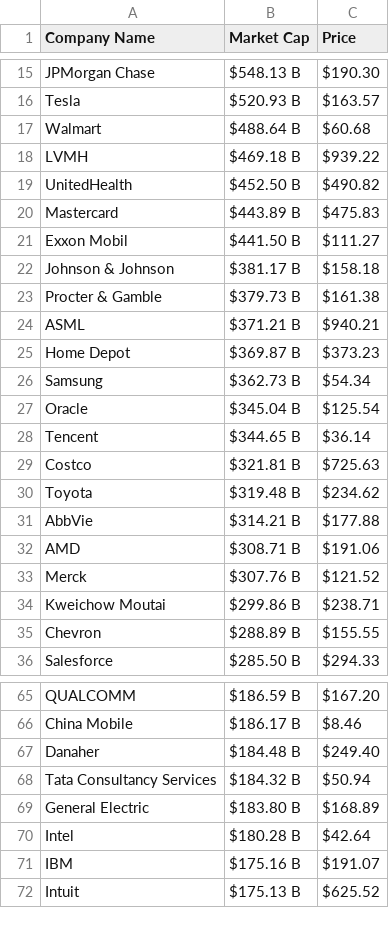
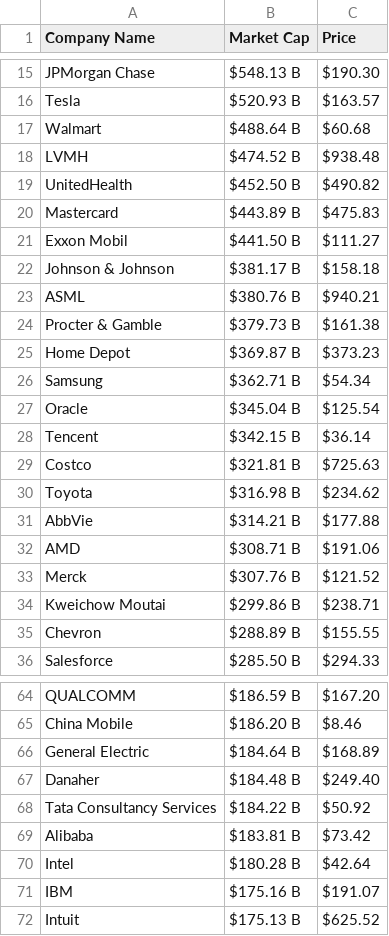
Before and after one commit to AbhishekBaske/marketcap_webscrap, a CSV file: company.csv, drawn as a sheet; only a part is shown, gaps mark what is left out; removed rows and columns are numbered as before the commit, all else as after; the diff covers the shown part only; the diff names each change by its address in the sheet, - before the commit and + after, or states it on an @@ line.

```diff
--- a/company.csv
+++ b/company.csv
-B18 (Market Cap): $469.18 B
+B18 (Market Cap): $474.52 B
-C18 (Price): $939.22
+C18 (Price): $938.48
+row 23: ASML | $380.76 B | $940.21
-row 24: ASML | $371.21 B | $940.21
-B26 (Market Cap): $362.73 B
+B26 (Market Cap): $362.71 B
-B28 (Market Cap): $344.65 B
+B28 (Market Cap): $342.15 B
-B30 (Market Cap): $319.48 B
+B30 (Market Cap): $316.98 B
-B65 (Market Cap): $186.17 B
+B65 (Market Cap): $186.20 B
+row 66: General Electric | $184.64 B | $168.89
-B68 (Market Cap): $184.32 B
+B68 (Market Cap): $184.22 B
-C68 (Price): $50.94
+C68 (Price): $50.92
-row 69: General Electric | $183.80 B | $168.89
+row 69: Alibaba | $183.81 B | $73.42
```
Also changed, not shown: 6 added rows, 7 removed rows and 21 edited cells elsewhere in this file, 1 other file.
